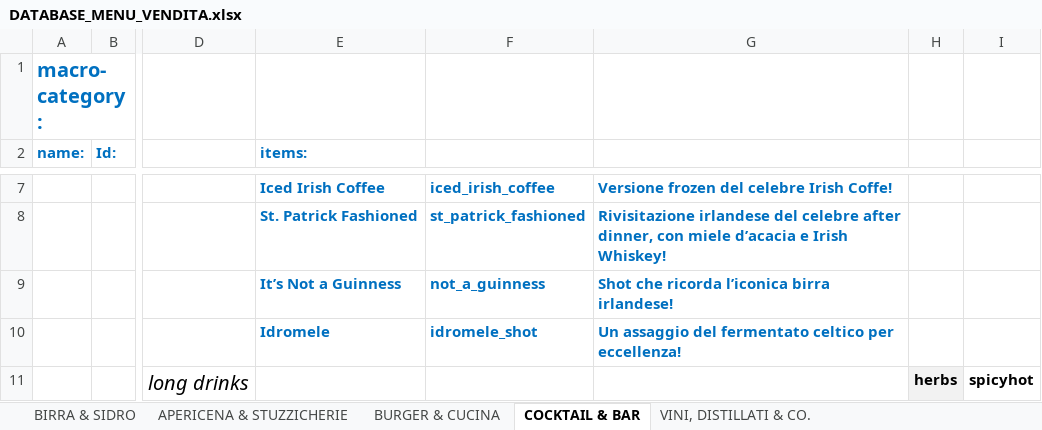
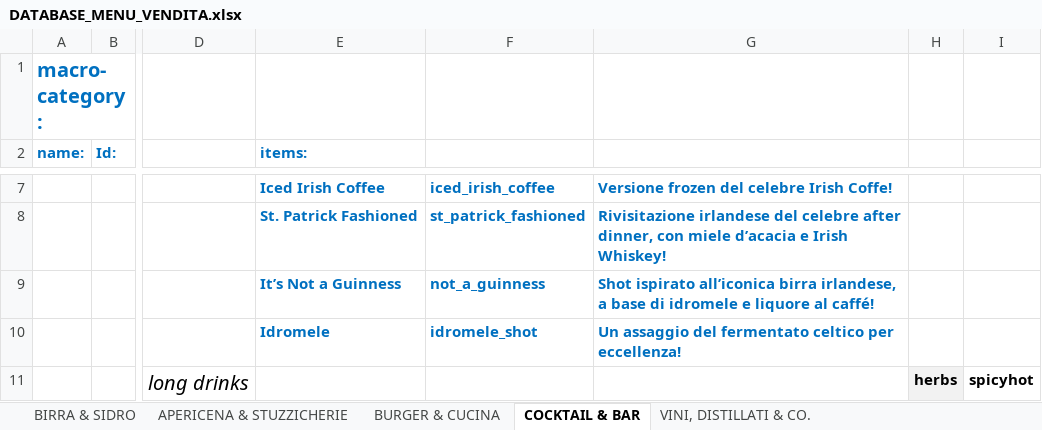
Before and after one commit to jb-pub/menu, an Excel workbook: excel/DATABASE_MENU_VENDITA.xlsx, sheet COCKTAIL & BAR, drawn as a sheet; only a part is shown, gaps mark what is left out; values as stored, in another font and other column widths than the file's, no borders; the diff names each change by its address in the sheet, - before the commit and + after, or states it on an @@ line.

Commit message:
Menu update via menuPublish script

```diff
--- a/excel/DATABASE_MENU_VENDITA.xlsx (sheet COCKTAIL & BAR)
+++ b/excel/DATABASE_MENU_VENDITA.xlsx (sheet COCKTAIL & BAR)
-G9: Shot che ricorda l’iconica birra irlandese!
+G9: Shot ispirato all’iconica birra irlandese, a base di idromele e liquore al caffé!
```
Also changed, not shown: 1 other file.
